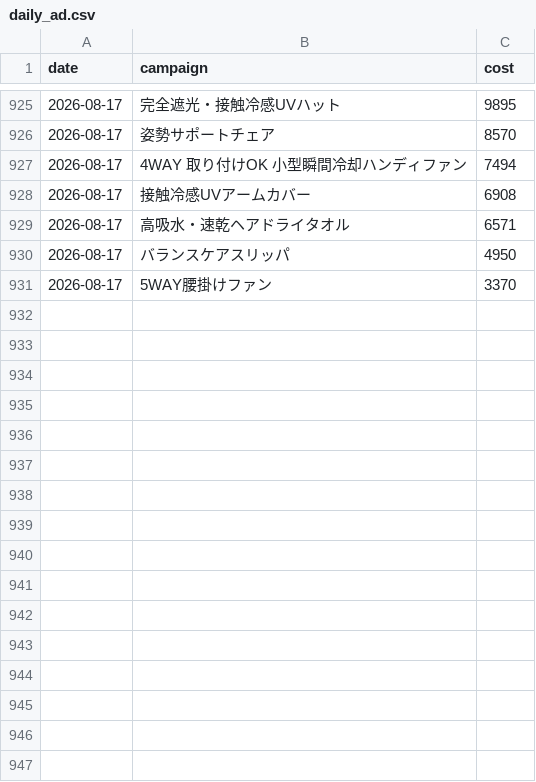
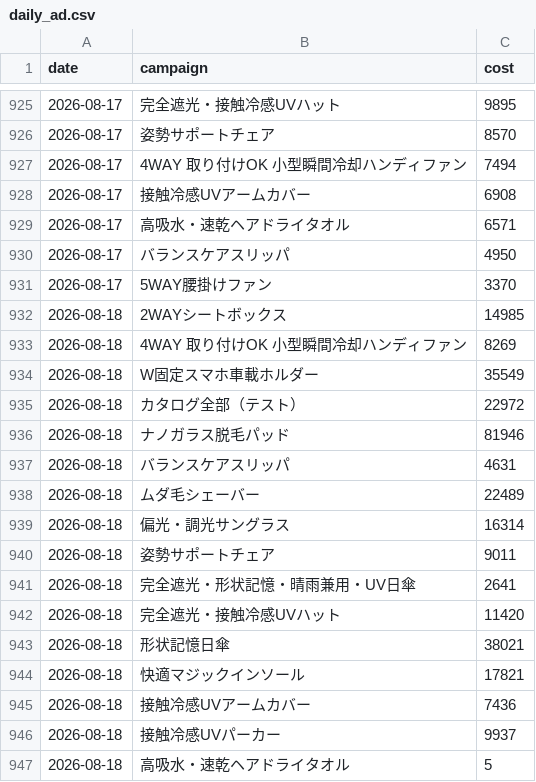
Before and after one commit to finracofficial-cmd/LOOana, a CSV file: data/daily/daily_ad.csv, drawn as a sheet; only a part is shown, gaps mark what is left out.

```diff
--- a/data/daily/daily_ad.csv
+++ b/data/daily/daily_ad.csv
@@ -931 +931,17 @@ date,campaign,cost
 2026-08-17,5WAY腰掛けファン,3370
+2026-08-18,2WAYシートボックス,14985
+2026-08-18,4WAY 取り付けOK 小型瞬間冷却ハンディファン,8269
+2026-08-18,W固定スマホ車載ホルダー,35549
+2026-08-18,カタログ全部（テスト）,22972
+2026-08-18,ナノガラス脱毛パッド,81946
+2026-08-18,バランスケアスリッパ,4631
+2026-08-18,ムダ毛シェーバー,22489
+2026-08-18,偏光・調光サングラス,16314
+2026-08-18,姿勢サポートチェア,9011
+2026-08-18,完全遮光・形状記憶・晴雨兼用・UV日傘,2641
+2026-08-18,完全遮光・接触冷感UVハット,11420
+2026-08-18,形状記憶日傘,38021
+2026-08-18,快適マジックインソール,17821
+2026-08-18,接触冷感UVアームカバー,7436
+2026-08-18,接触冷感UVパーカー,9937
+2026-08-18,高吸水・速乾ヘアドライタオル,5
```
